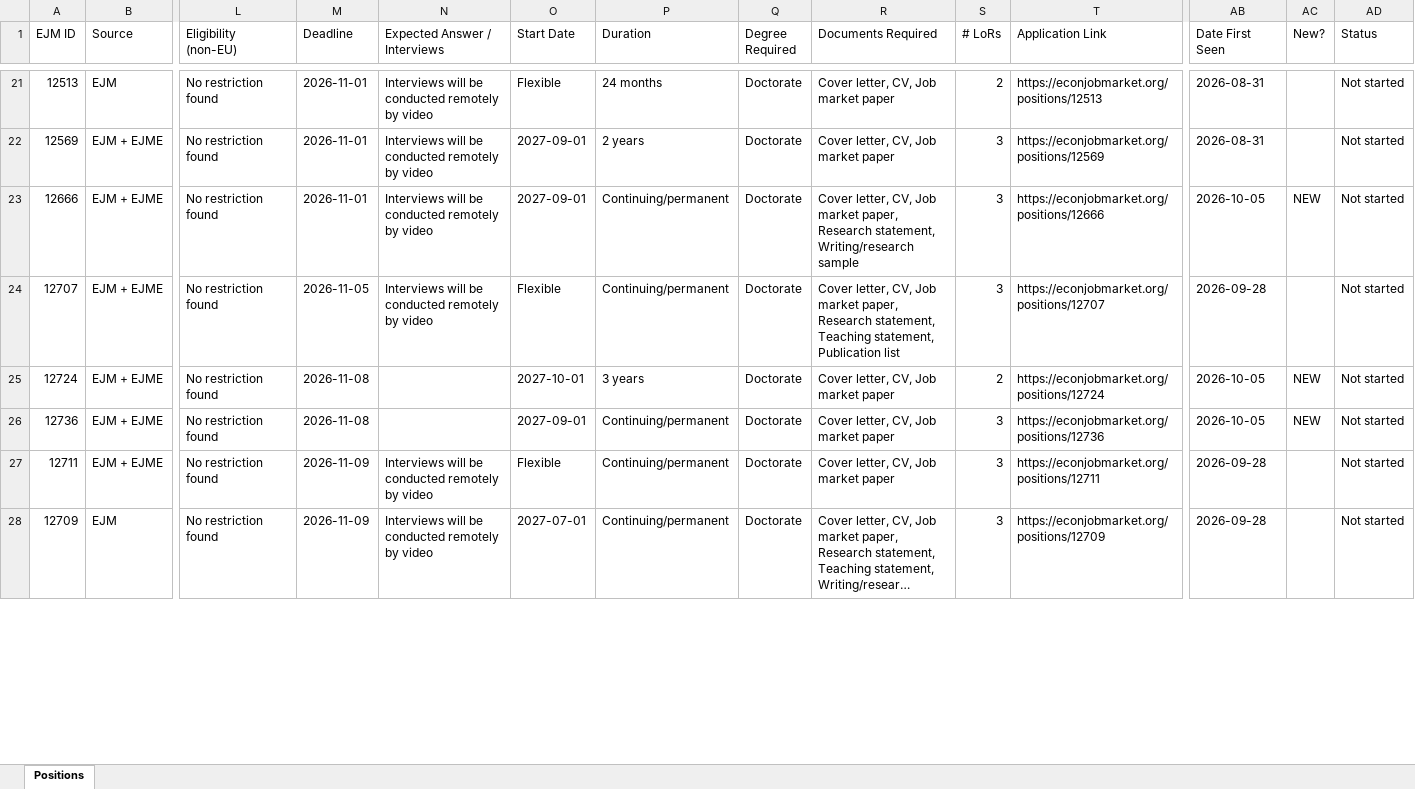
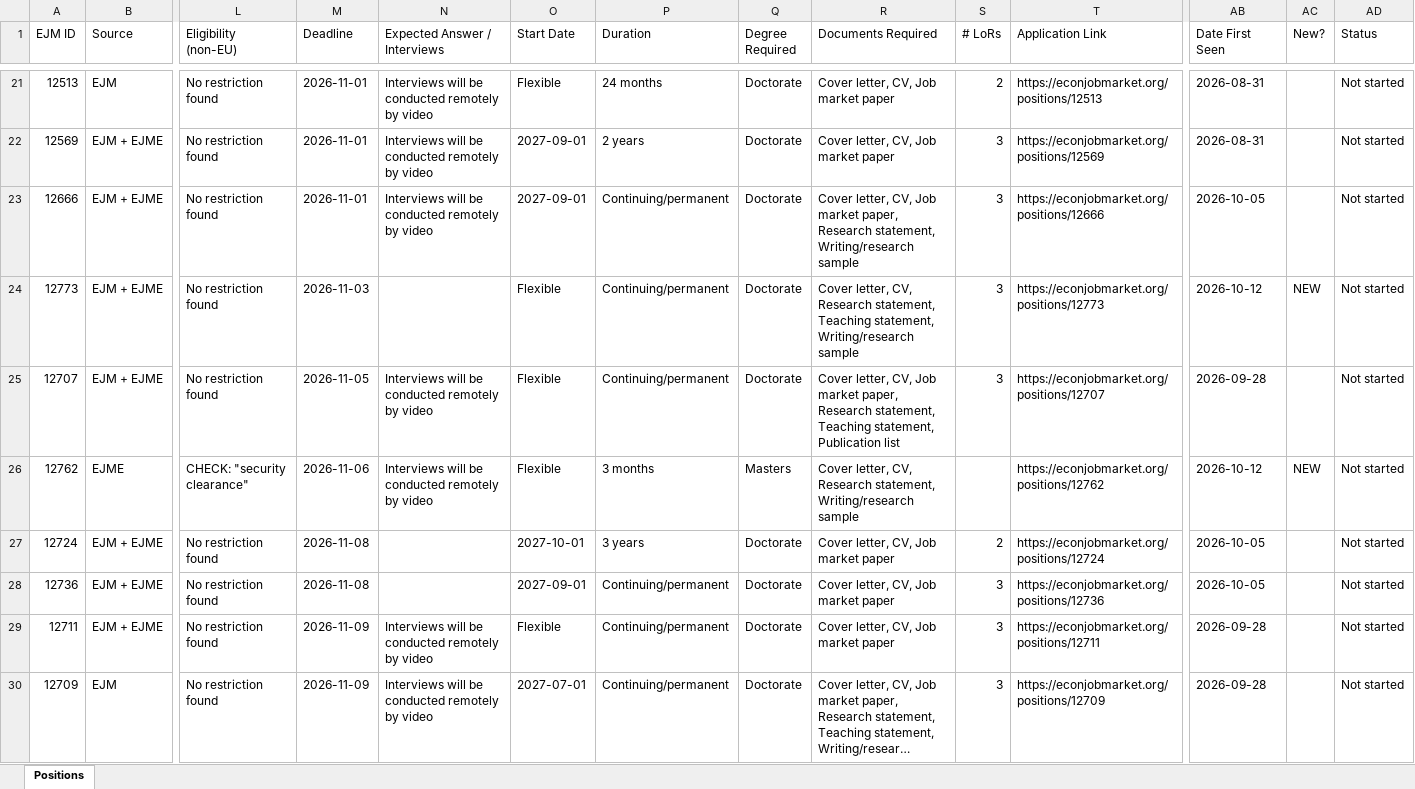
Before and after one commit to fondomathias/Job-Tracker-Web, an Excel workbook: scraper/uni_list.xlsx, sheet Positions, drawn as a sheet; only a part is shown, gaps mark what is left out; long unchanged cells end in …; values as stored, in another font and other column widths than the file's, no cell formats; addresses are those after the commit; rows hold the shown columns only; the diff covers the shown part only; the diff names each change by its address in the sheet, - before the commit and + after, or states it on an @@ line.

```diff
--- a/scraper/uni_list.xlsx (sheet Positions)
+++ b/scraper/uni_list.xlsx (sheet Positions)
-AC23 (New?): NEW
+AC23 (New?): (empty)
+row 24: 12773 | EJM + EJME | No restriction found | 2026-11-03 |  | Flexible | Continuing/permanent | Doctorate | Cover letter, CV, Research statement, Teaching statement, Writing/research sample | 3 | https://econjobmarket.org/positions/12773 | 2026-10-12 | NEW | Not started
+row 26: 12762 | EJME | CHECK: "security clearance" | 2026-11-06 | Interviews will be conducted remotely by video | Flexible | 3 months | Masters | Cover letter, CV, Research statement, Writing/research sample |  | https://econjobmarket.org/positions/12762 | 2026-10-12 | NEW | Not started
-AC27:AC28 (New?): NEW
+AC27:AC28 (New?): (empty)
```
Also changed, not shown: 17 added rows and 29 edited cells elsewhere in this sheet, cell formats, scraper/linkedin_list.xlsx, 1 other file.
